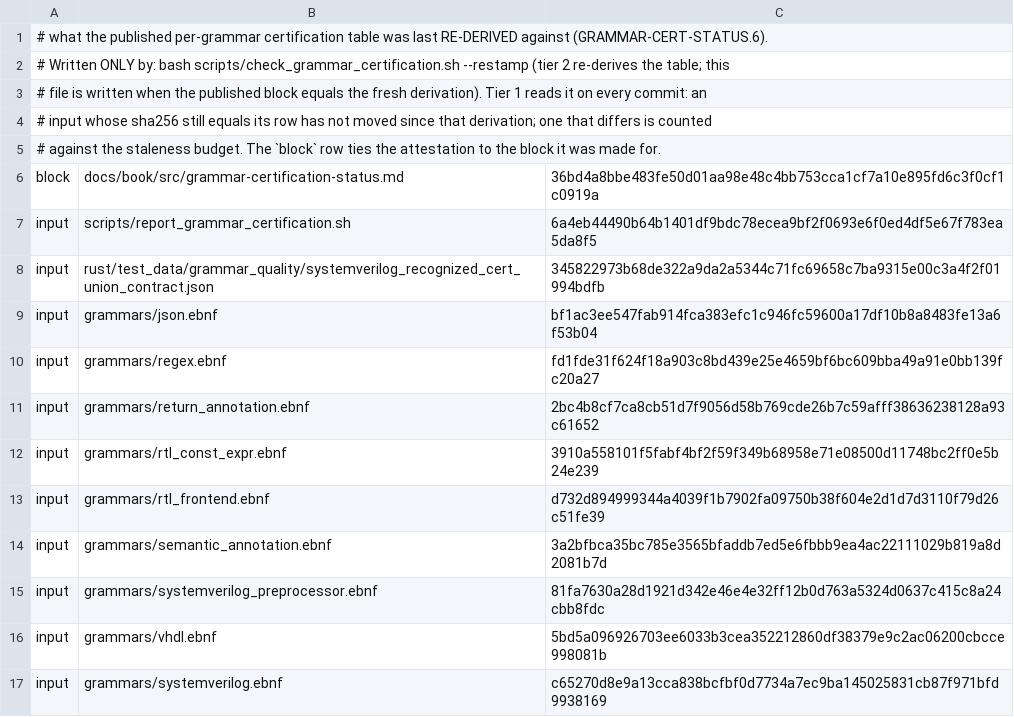
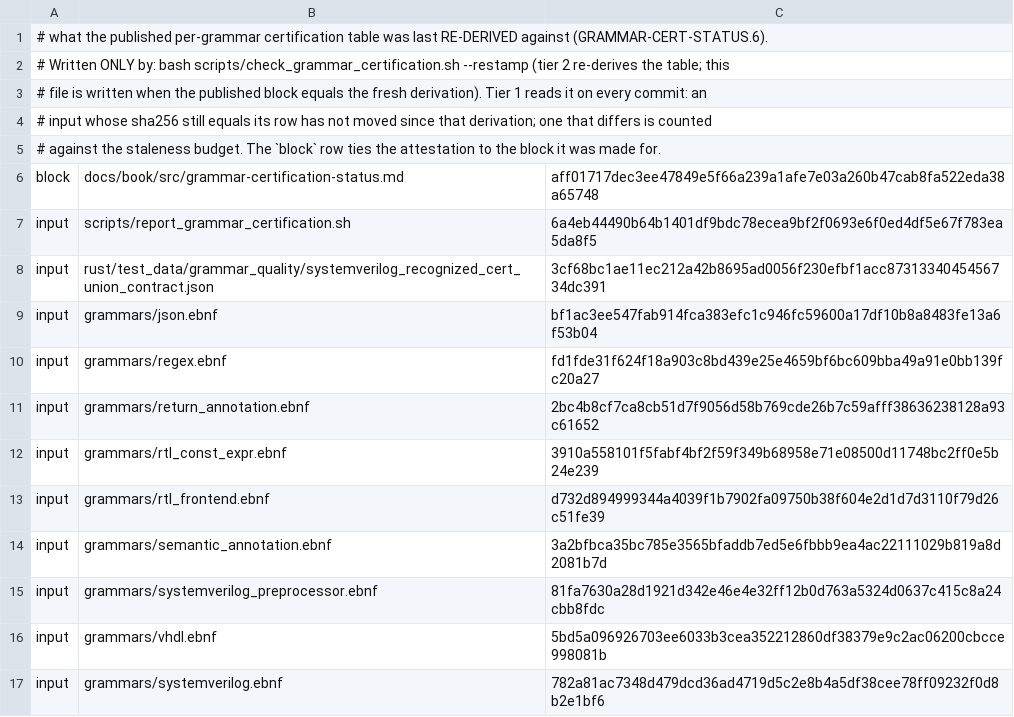
Before and after one commit to rdje/pgen, a TSV file: docs/tasks/artifacts/grammar_cert_status/derived_inputs.tsv, drawn as a sheet.

Commit message:
PGEN-OPS-MEMSAFE-0018 (leaf OPS-MEMSAFE.5 recurring — the §8 artifact cleanup of 2026-10-16 23:41; riding: the SV revision register's 1.0.253 row back-filled PENDING → 9c0b06a9 and the grammar-certification attestation sidecar re-stamped; docs only: docs/ARTIFACT_CLEANUP.md overwritten (latest run only), docs/tasks/OPS-MEMSAFE.md (one Verification Log row), docs/TASK_TREE.md (the row carries the latest two runs), docs/contracts/PGEN_SV_GRAMMAR_REVISION_REGISTER.tsv, docs/tasks/artifacts/grammar_cert_status/derived_inputs.tsv, MEMORY.md, CHANGES.md)
- 2.65 GB removed from rust/target (198,792 -> 196,142 MB): 1,303 stale *.log/*.bin older than seven days outside the KEEP paths (2,714 MB), 15 cited by a live tracked document kept, the flagship's 12,657 per-check logs under sota_exit_gate/ kept whole; cargo sweep --time 7 found nothing older than a week (the week window chosen because the last build is the six-day-old 1.0.253 ceremony's).
- Verified after: 0 tracked files under rust/target; no symlink among the deleted paths; the probes present and the release probe run (aa7972eda8377806); sv_ceremony_binaries.sh verify OK with one note (the debug ast_pipeline re-uplifted by the doctrine runs, named by no tracked row -> SV-CORPUS-GRAD.56); the register row back-filled (check_sv_contract_currency newest=9c0b06a9); the attestation re-stamped; census rc 0; disk 33 % used.

```diff
--- a/docs/tasks/artifacts/grammar_cert_status/derived_inputs.tsv
+++ b/docs/tasks/artifacts/grammar_cert_status/derived_inputs.tsv
@@ -5,5 +5,5 @@
 # against the staleness budget. The `block` row ties the attestation to the block it was made for.
-block	docs/book/src/grammar-certification-status.md	36bd4a8bbe483fe50d01aa98e48c4bb753cca1cf7a10e895fd6c3f0cf1c0919a
+block	docs/book/src/grammar-certification-status.md	aff01717dec3ee47849e5f66a239a1afe7e03a260b47cab8fa522eda38a65748
 input	scripts/report_grammar_certification.sh	6a4eb44490b64b1401df9bdc78ecea9bf2f0693e6f0ed4df5e67f783ea5da8f5
-input	rust/test_data/grammar_quality/systemverilog_recognized_cert_union_contract.json	345822973b68de322a9da2a5344c71fc69658c7ba9315e00c3a4f2f01994bdfb
+input	rust/test_data/grammar_quality/systemverilog_recognized_cert_union_contract.json	3cf68bc1ae11ec212a42b8695ad0056f230efbf1acc8731334045456734dc391
 input	grammars/json.ebnf	bf1ac3ee547fab914fca383efc1c946fc59600a17df10b8a8483fe13a6f53b04
@@ -16,2 +16,2 @@ input	grammars/systemverilog_preprocessor.ebnf	81fa7630a28d1921d342e46e4e32ff12b
 input	grammars/vhdl.ebnf	5bd5a096926703ee6033b3cea352212860df38379e9c2ac06200cbcce998081b
-input	grammars/systemverilog.ebnf	c65270d8e9a13cca838bcfbf0d7734a7ec9ba145025831cb87f971bfd9938169
+input	grammars/systemverilog.ebnf	782a81ac7348d479dcd36ad4719d5c2e8b4a5df38cee78ff09232f0d8b2e1bf6
```
Also changed, not shown: docs/contracts/PGEN_SV_GRAMMAR_REVISION_REGISTER.tsv, 5 other files.
